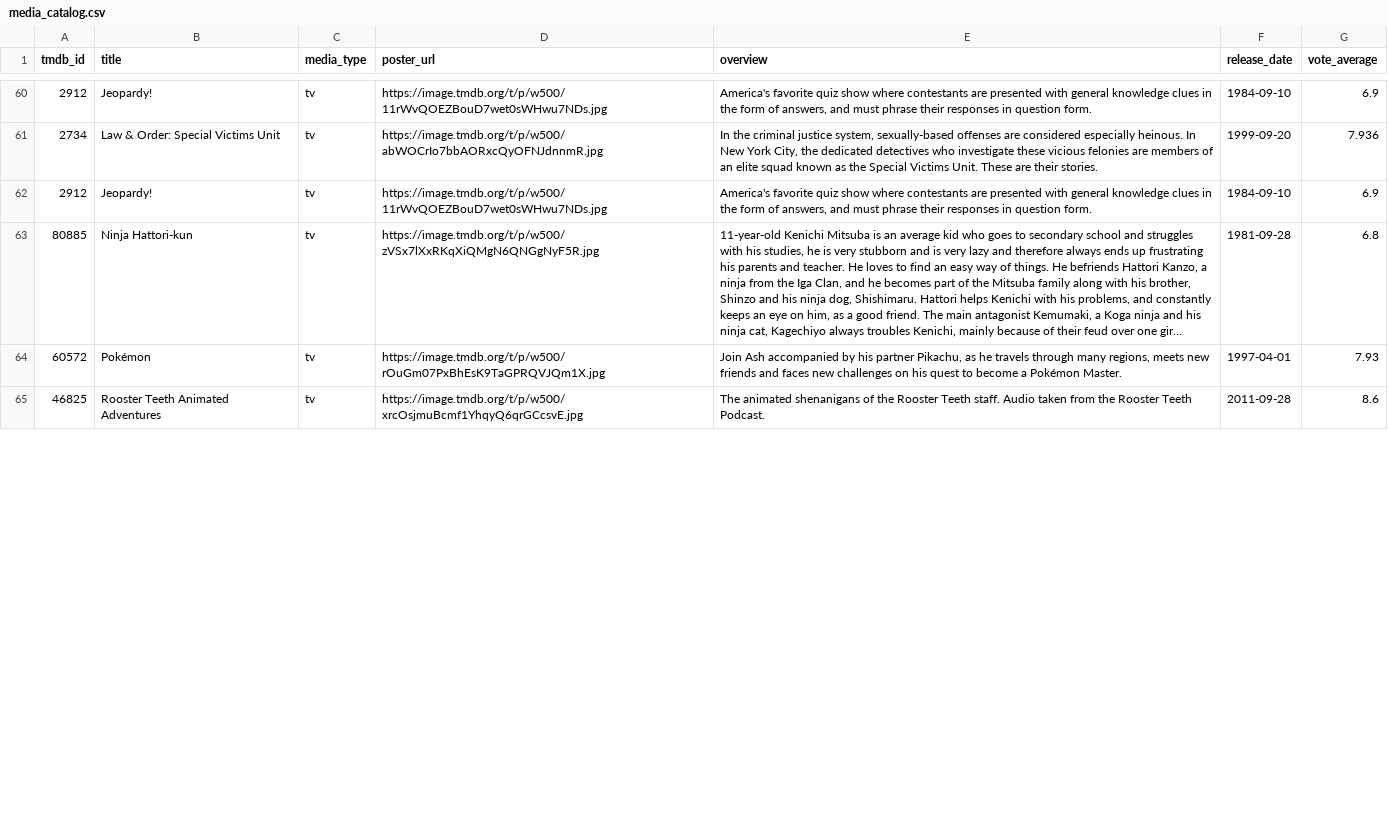
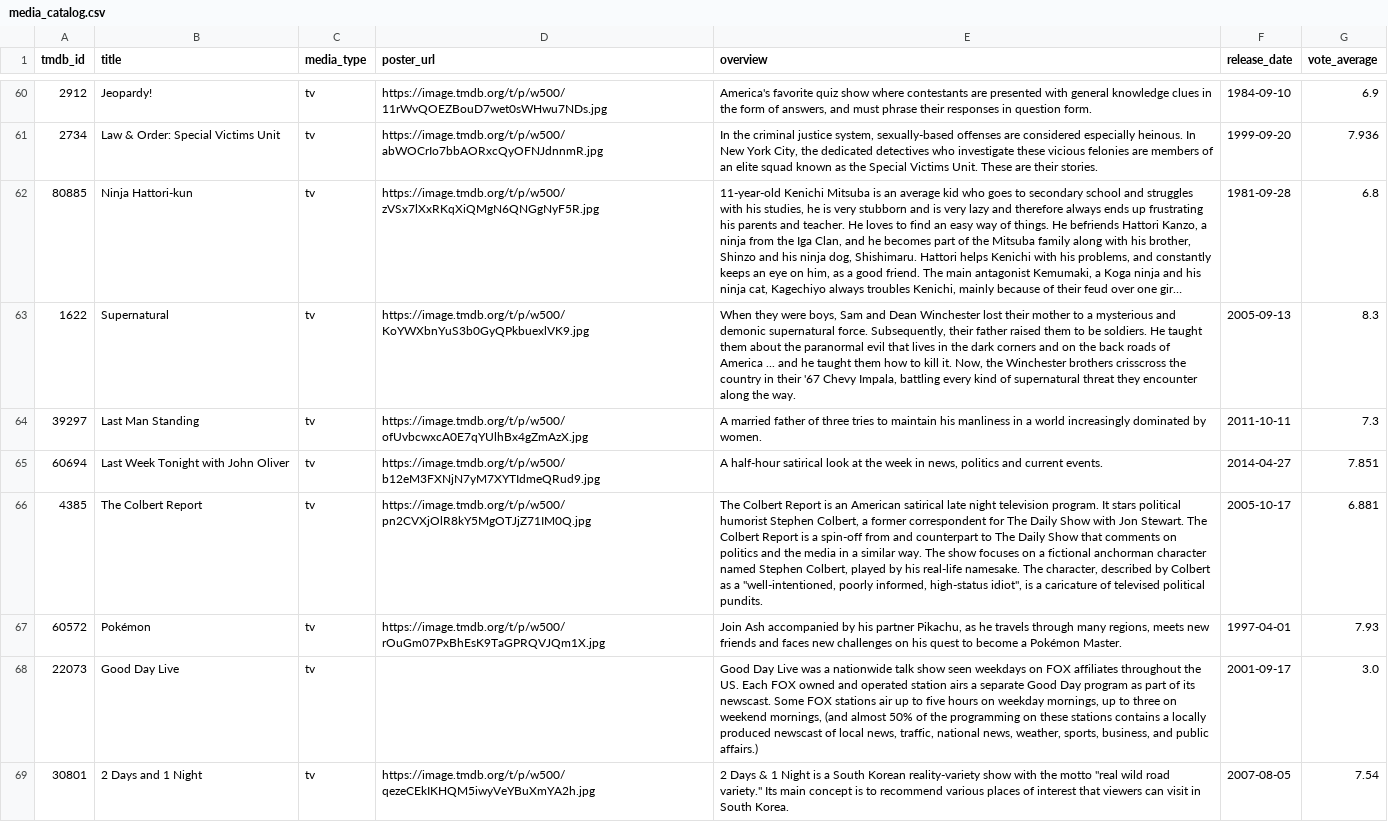
Before and after one commit to jalenjaloney/temp-name, a CSV file: media_catalog.csv, drawn as a sheet; only a part is shown, gaps mark what is left out; the shorter side is filled out with more unchanged rows; long unchanged cells end in …; removed rows and columns are numbered as before the commit, all else as after; the diff covers the shown part only; the diff names each change by its address in the sheet, - before the commit and + after, or states it on an @@ line.

```diff
--- a/media_catalog.csv
+++ b/media_catalog.csv
-row 62: 2912 | Jeopardy! | tv | https://image.tmdb.org/t/p/w500/11rWvQOEZBouD7wet0sWHwu7NDs.jpg | America's favorite quiz show where contestants are presented with general knowledge clues in the form of answers, and must phrase their responses in question form. | 1984-09-10 | 6.9
+row 63: 1622 | Supernatural | tv | https://image.tmdb.org/t/p/w500/KoYWXbnYuS3b0GyQPkbuexlVK9.jpg | When they were boys, Sam and Dean Winchester lost their mother to a mysterious and demonic supernatural force. Subsequently, their father raised them to be soldiers. He taught them about the paranormal evil that lives in the dark corners and on the back roads of America ... and he taught them how to kill it. Now, the Winchester brothers crisscross the country in their '67 Chevy Impala, battling every kind of supernatural threat they encounter along the way. | 2005-09-13 | 8.3
+row 64: 39297 | Last Man Standing | tv | https://image.tmdb.org/t/p/w500/ofUvbcwxcA0E7qYUlhBx4gZmAzX.jpg | A married father of three tries to maintain his manliness in a world increasingly dominated by women. | 2011-10-11 | 7.3
@@ row 77 moved to row 65: 60694 @@
+row 66: 4385 | The Colbert Report | tv | https://image.tmdb.org/t/p/w500/pn2CVXjOlR8kY5MgOTJjZ71IM0Q.jpg | The Colbert Report is an American satirical late night television program. It stars political humorist Stephen Colbert, a former correspondent for The Daily Show with Jon Stewart. The Colbert Report is a spin-off from and counterpart to The Daily Show that comments on politics and the media in a similar way. The show focuses on a fictional anchorman character named Stephen Colbert, played by his real-life namesake. The character, described by Colbert as a "well-intentioned, poorly informed, high-status idiot", is a caricature of televised political pundits. | 2005-10-17 | 6.881
@@ row 67 moved to row 68: 22073 @@
@@ row 72 moved to row 69: 30801 @@
```
Also changed, not shown: 5 added rows, 7 removed rows and 3 moved rows elsewhere in this file, 6 other files.
